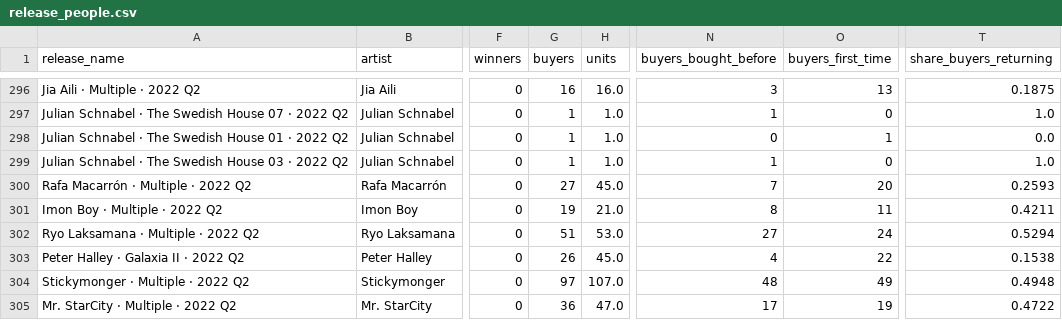
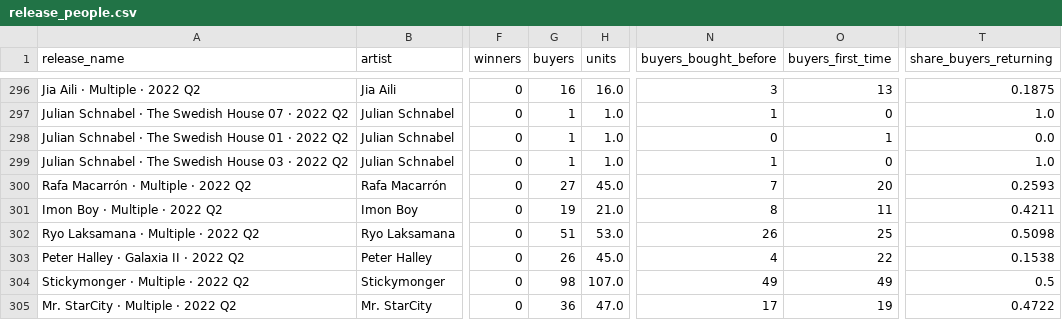
Before and after one commit to avantartemarketing/BI, a CSV file: data/app/release_people.csv, drawn as a sheet; only a part is shown, gaps mark what is left out; the diff covers the shown part only; the diff names each change by its address in the sheet, - before the commit and + after, or states it on an @@ line.

```diff
--- a/data/app/release_people.csv
+++ b/data/app/release_people.csv
-N302 (buyers_bought_before): 27
+N302 (buyers_bought_before): 26
-O302 (buyers_first_time): 24
+O302 (buyers_first_time): 25
-T302 (share_buyers_returning): 0.5294
+T302 (share_buyers_returning): 0.5098
-G304 (buyers): 97
+G304 (buyers): 98
-N304 (buyers_bought_before): 48
+N304 (buyers_bought_before): 49
-T304 (share_buyers_returning): 0.4948
+T304 (share_buyers_returning): 0.5
```
Also changed, not shown: 60 edited cells elsewhere in this file, data/app/release_windows.csv, data/draw_products.csv, 16 other files.
